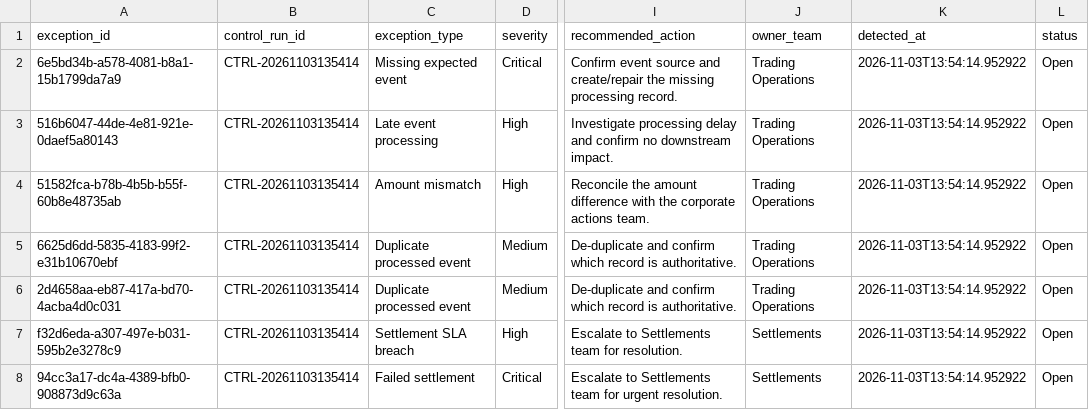
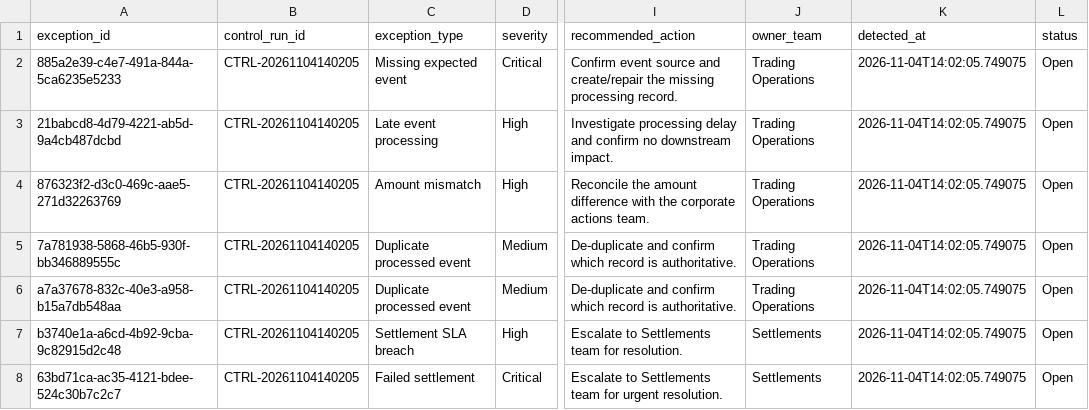
Before and after one commit to Kanss1176/trading-operations-control-room, a CSV file: data/processed/reconciliation_results.csv, drawn as a sheet; only a part is shown, gaps mark what is left out; the diff names each change by its address in the sheet, - before the commit and + after, or states it on an @@ line.

```diff
--- a/data/processed/reconciliation_results.csv
+++ b/data/processed/reconciliation_results.csv
-A2 (exception_id): 6e5bd34b-a578-4081-b8a1-15b1799da7a9
+A2 (exception_id): 885a2e39-c4e7-491a-844a-5ca6235e5233
-B2:B8 (control_run_id): CTRL-20261103135414
+B2:B8 (control_run_id): CTRL-20261104140205
-K2:K8 (detected_at): 2026-11-03T13:54:14.952922
+K2:K8 (detected_at): 2026-11-04T14:02:05.749075
-A3 (exception_id): 516b6047-44de-4e81-921e-0daef5a80143
+A3 (exception_id): 21babcd8-4d79-4221-ab5d-9a4cb487dcbd
-A4 (exception_id): 51582fca-b78b-4b5b-b55f-60b8e48735ab
+A4 (exception_id): 876323f2-d3c0-469c-aae5-271d32263769
-A5 (exception_id): 6625d6dd-5835-4183-99f2-e31b10670ebf
+A5 (exception_id): 7a781938-5868-46b5-930f-bb346889555c
-A6 (exception_id): 2d4658aa-eb87-417a-bd70-4acba4d0c031
+A6 (exception_id): a7a37678-832c-40e3-a958-b15a7db548aa
-A7 (exception_id): f32d6eda-a307-497e-b031-595b2e3278c9
+A7 (exception_id): b3740e1a-a6cd-4b92-9cba-9c82915d2c48
-A8 (exception_id): 94cc3a17-dc4a-4389-bfb0-908873d9c63a
+A8 (exception_id): 63bd71ca-ac35-4121-bdee-524c30b7c2c7
```
Also changed, not shown: data/processed/exception_queue.csv, 1 other file.
